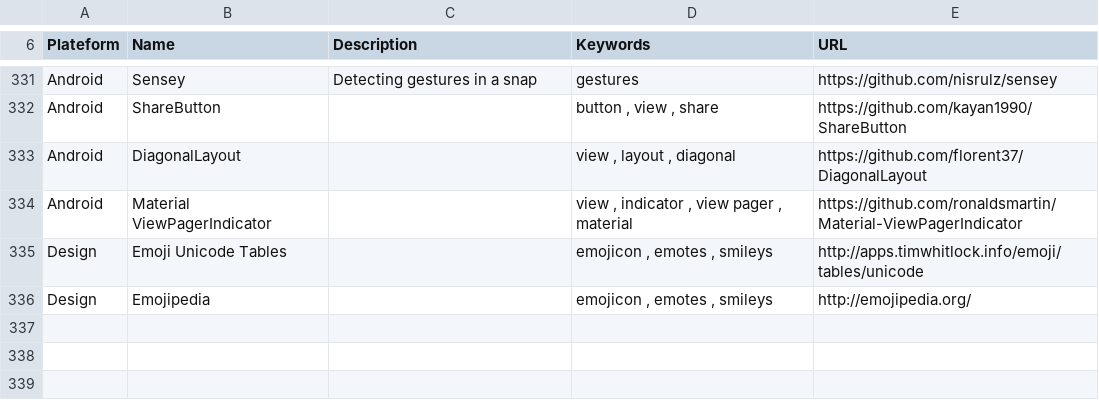
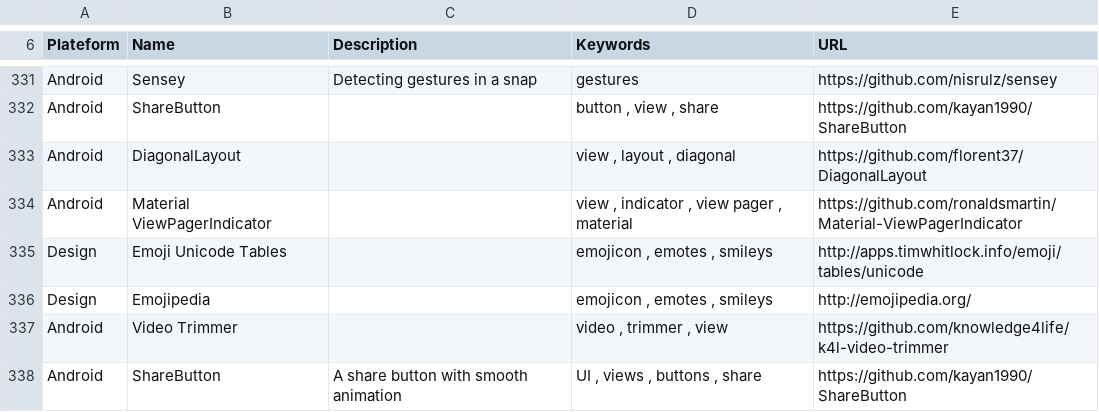
Before and after one commit to vaginessa/Tips-n-tools, a CSV file: toolz/Tips-n-tools_Tools.csv, drawn as a sheet; only a part is shown, gaps mark what is left out.

```diff
--- a/toolz/Tips-n-tools_Tools.csv
+++ b/toolz/Tips-n-tools_Tools.csv
@@ -337 +337,3 @@ Design;Emoji Unicode Tables;;emojicon , emotes , smileys;http://apps.timwhitlock
 Design;Emojipedia;;emojicon , emotes , smileys;http://emojipedia.org/
+Android;Video Trimmer;;video , trimmer , view;https://github.com/knowledge4life/k4l-video-trimmer
+Android;ShareButton; A share button with smooth animation ;UI , views , buttons , share;https://github.com/kayan1990/ShareButton
```
Also changed, not shown: webz/Tips-n-tools_WebLinks.csv, 4 other files.
